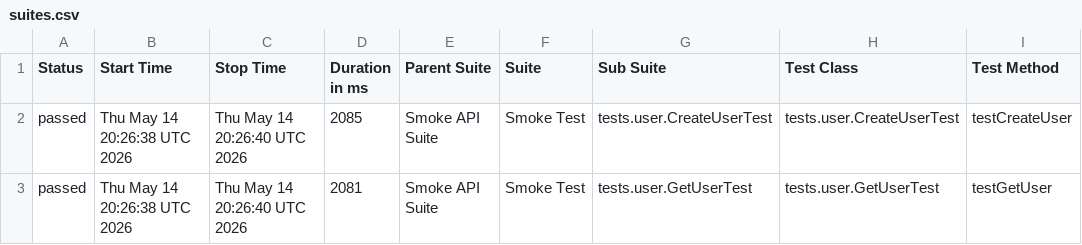
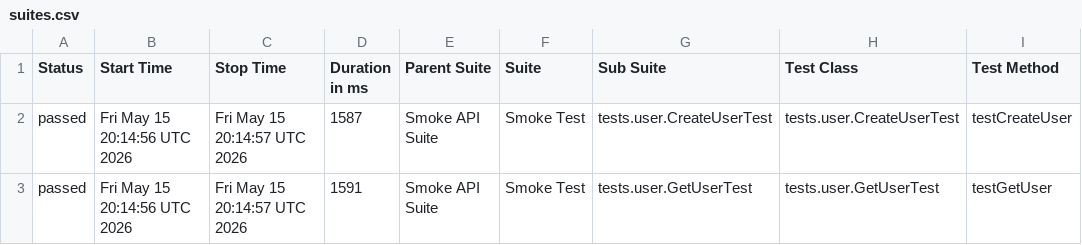
Before and after one commit to vynguyen-1010/api-testing-dummyjson, a CSV file: data/suites.csv, drawn as a sheet; only a part is shown; the diff names each change by its address in the sheet, - before the commit and + after, or states it on an @@ line.

```diff
--- a/data/suites.csv
+++ b/data/suites.csv
-B2:B3 (Start Time): Thu May 14 20:26:38 UTC 2026
+B2:B3 (Start Time): Fri May 15 20:14:56 UTC 2026
-C2:C3 (Stop Time): Thu May 14 20:26:40 UTC 2026
+C2:C3 (Stop Time): Fri May 15 20:14:57 UTC 2026
-D2 (Duration in ms): 2085
+D2 (Duration in ms): 1587
-D3 (Duration in ms): 2081
+D3 (Duration in ms): 1591
```
Also changed, not shown: 19 other files.
